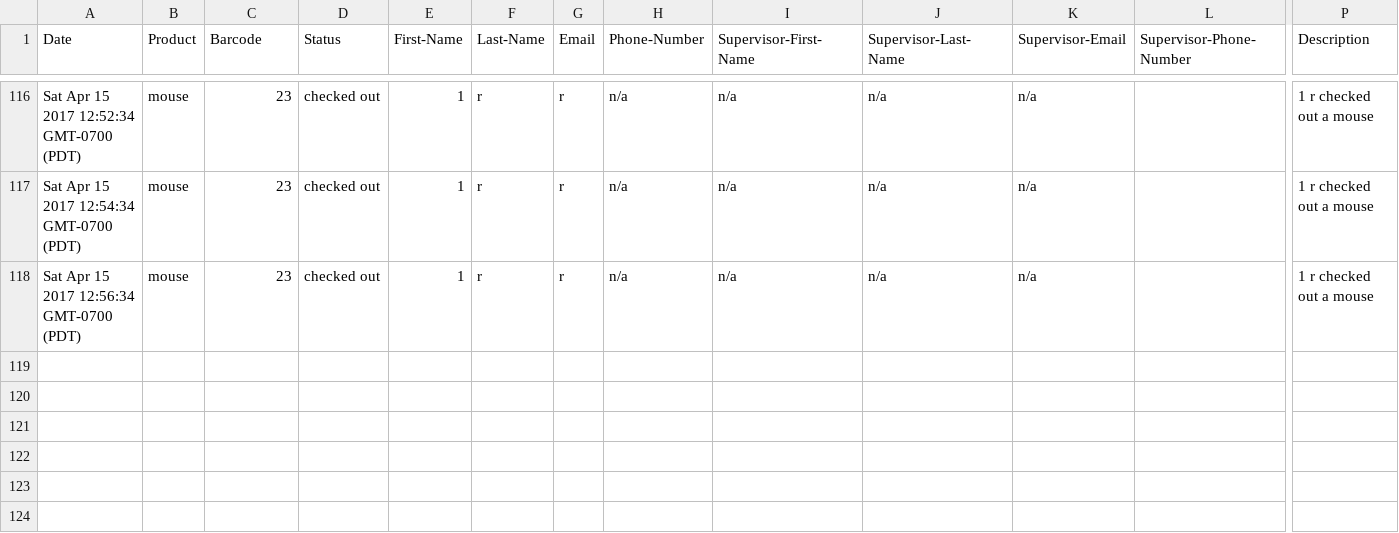
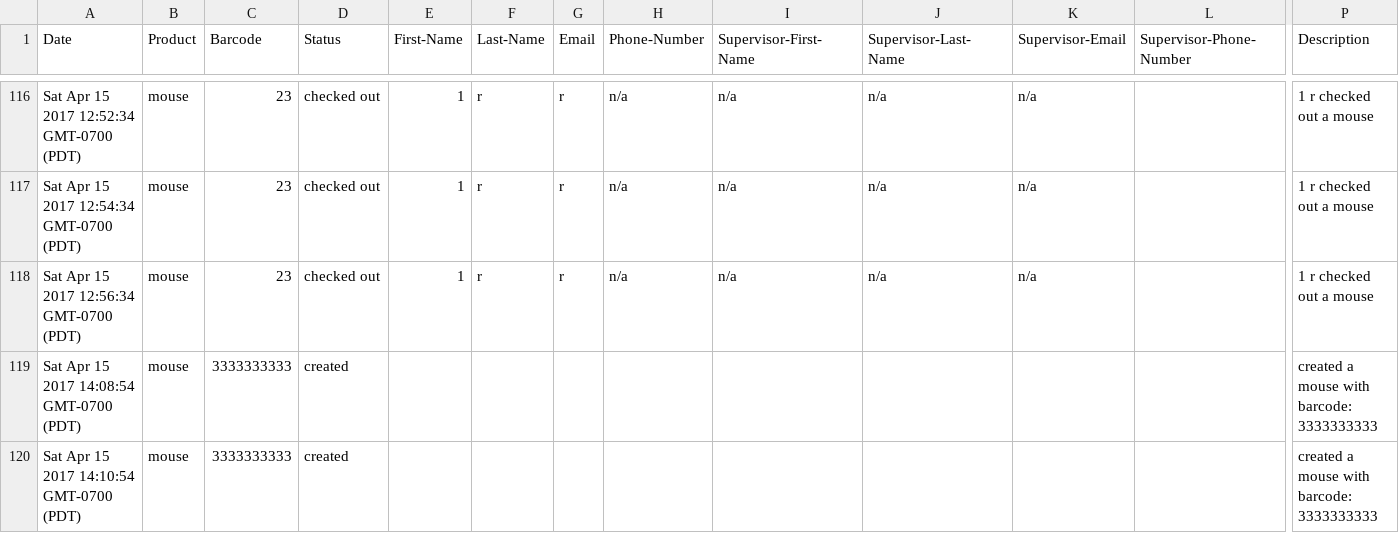
Before and after one commit to gill-navpreet/Equipment-Inventory-Tracking-Project, a CSV file: csvFiles/History.csv, drawn as a sheet; only a part is shown, gaps mark what is left out; rows hold the shown columns only; the diff names each change by its address in the sheet, - before the commit and + after, or states it on an @@ line.

Commit message:
Front End validation on product and barcode when adding inventory implemented

```diff
--- a/csvFiles/History.csv
+++ b/csvFiles/History.csv
+row 119: Sat Apr 15 2017 14:08:54 GMT-0700 (PDT) | mouse | 3333333333 | created |  |  |  |  |  |  |  |  | created a mouse with barcode: 3333333333
+row 120: Sat Apr 15 2017 14:10:54 GMT-0700 (PDT) | mouse | 3333333333 | created |  |  |  |  |  |  |  |  | created a mouse with barcode: 3333333333
```
Also changed, not shown: csvFiles/Inventory.csv, 2 other files.
